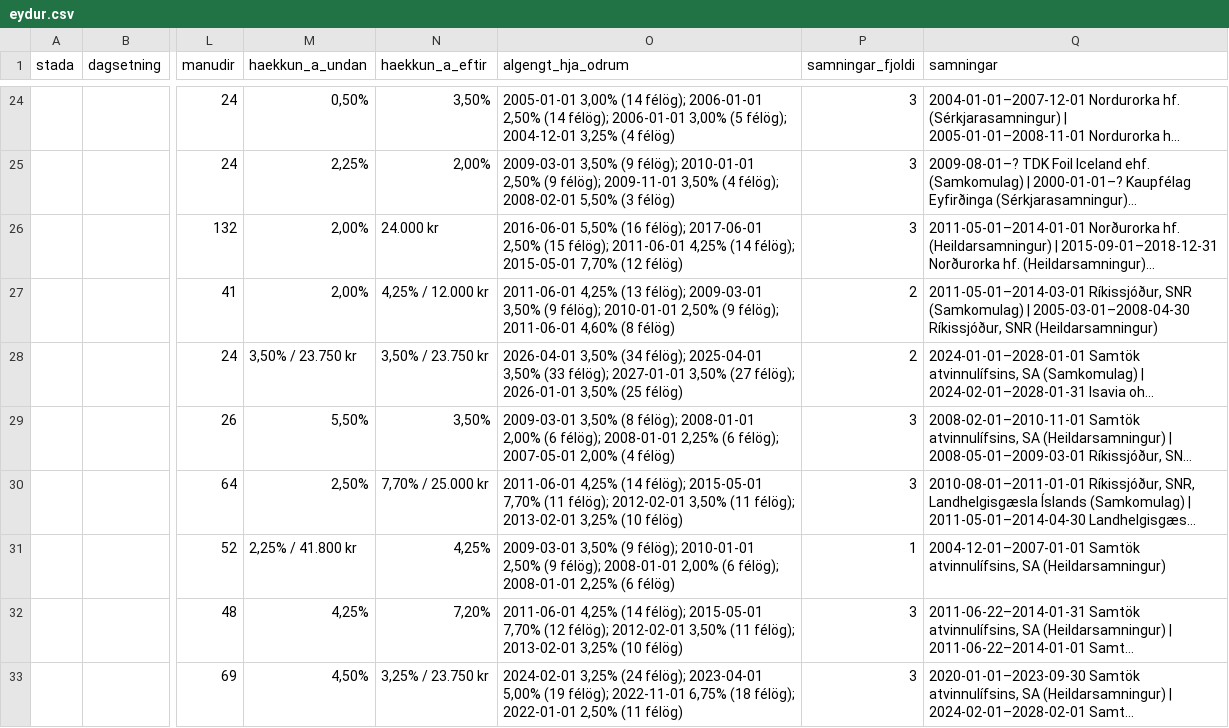
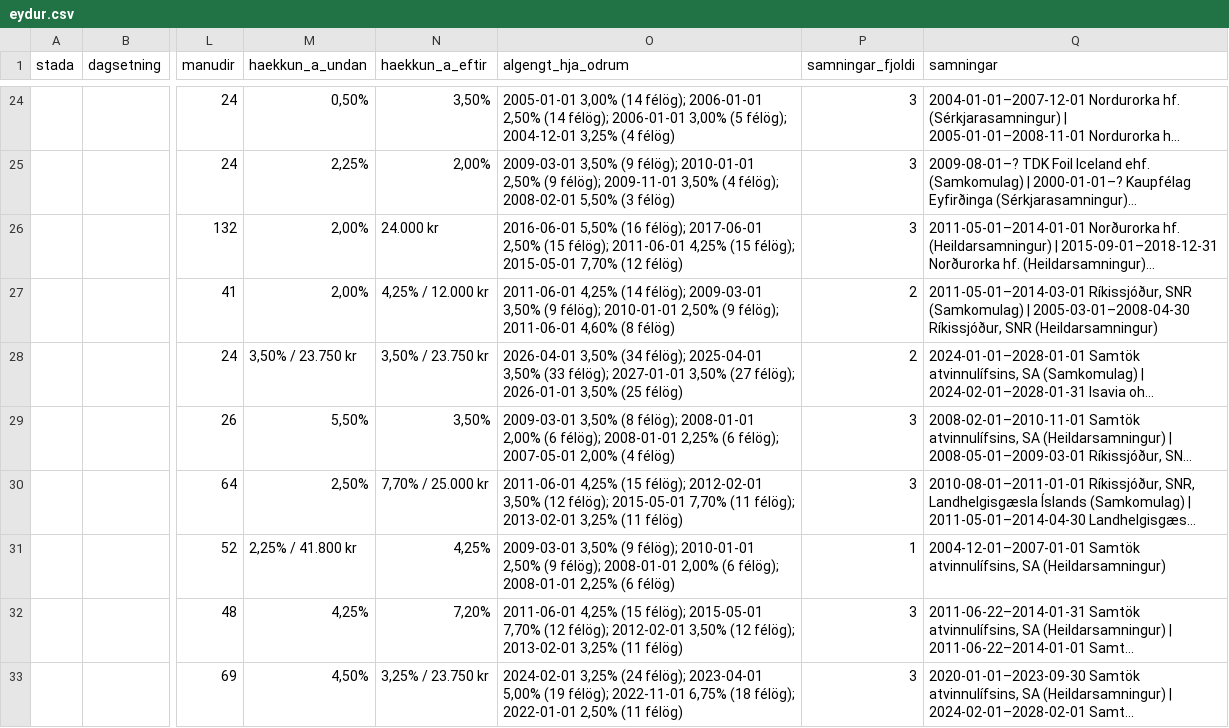
Before and after one commit to kristinnthor/kjarasamningar, a CSV file: yfirferd/eydur.csv, drawn as a sheet; only a part is shown, gaps mark what is left out; long unchanged cells end in …; the diff covers the shown part only; the diff names each change by its address in the sheet, - before the commit and + after, or states it on an @@ line.

```diff
--- a/yfirferd/eydur.csv
+++ b/yfirferd/eydur.csv
-O26 (algengt_hja_odrum): …2011-06-01 4,25% (14 félög); 2015-05-01…
+O26 (algengt_hja_odrum): …2011-06-01 4,25% (15 félög); 2015-05-01…
-O27 (algengt_hja_odrum): 2011-06-01 4,25% (13 félög); 2009-03-01…
+O27 (algengt_hja_odrum): 2011-06-01 4,25% (14 félög); 2009-03-01…
-O30 (algengt_hja_odrum): 2011-06-01 4,25% (14 félög); 2015-05-01 7,70% (11 félög); 2012-02-01 3,50% (11 félög); 2013-02-01 3,25% (10 félög)
+O30 (algengt_hja_odrum): 2011-06-01 4,25% (15 félög); 2012-02-01 3,50% (12 félög); 2015-05-01 7,70% (11 félög); 2013-02-01 3,25% (11 félög)
-O32 (algengt_hja_odrum): 2011-06-01 4,25% (14 félög); 2015-05-01 7,70% (12 félög); 2012-02-01 3,50% (11 félög); 2013-02-01 3,25% (10 félög)
+O32 (algengt_hja_odrum): 2011-06-01 4,25% (15 félög); 2015-05-01 7,70% (12 félög); 2012-02-01 3,50% (12 félög); 2013-02-01 3,25% (11 félög)
```
Also changed, not shown: 2 removed rows and 20 edited cells elsewhere in this file, gogn/felog.csv, gogn/handvirkar_leidrettingar.csv, 15 other files.
